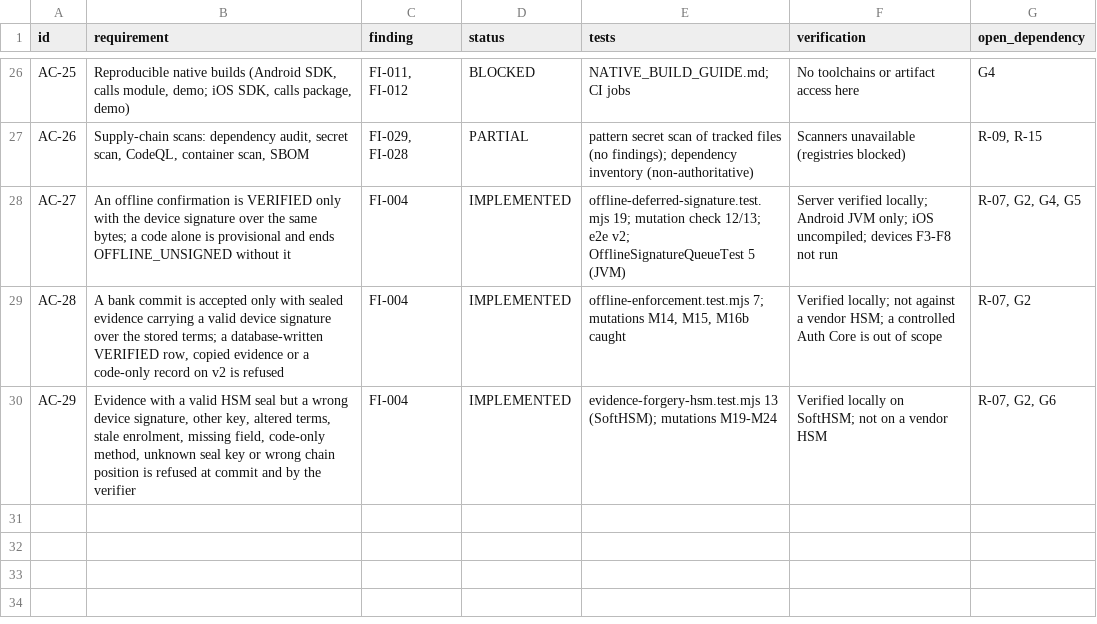
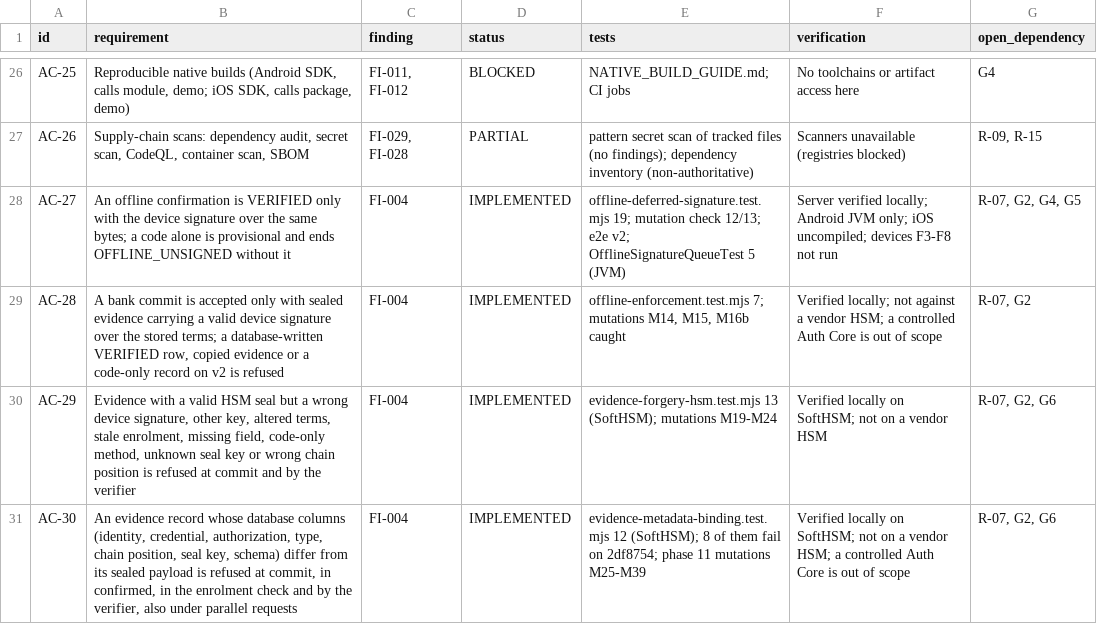
Before and after one commit to ptrvalina/nexus-sign, a CSV file: docs/engineering/ACCEPTANCE_MATRIX.csv, drawn as a sheet; only a part is shown, gaps mark what is left out; the diff names each change by its address in the sheet, - before the commit and + after, or states it on an @@ line.

```diff
--- a/docs/engineering/ACCEPTANCE_MATRIX.csv
+++ b/docs/engineering/ACCEPTANCE_MATRIX.csv
+row 31: AC-30 | An evidence record whose database columns (identity, credential, authorization, type, chain position, seal key, schema) differ from its sealed payload is refused at commit, in confirmed, in the enrolment check and by the verifier, also under parallel requests | FI-004 | IMPLEMENTED | evidence-metadata-binding.test.mjs 12 (SoftHSM); 8 of them fail on 2df8754; phase 11 mutations M25-M39 | Verified locally on SoftHSM; not on a vendor HSM; a controlled Auth Core is out of scope | R-07, G2, G6
```
Also changed, not shown: 7 other files.
